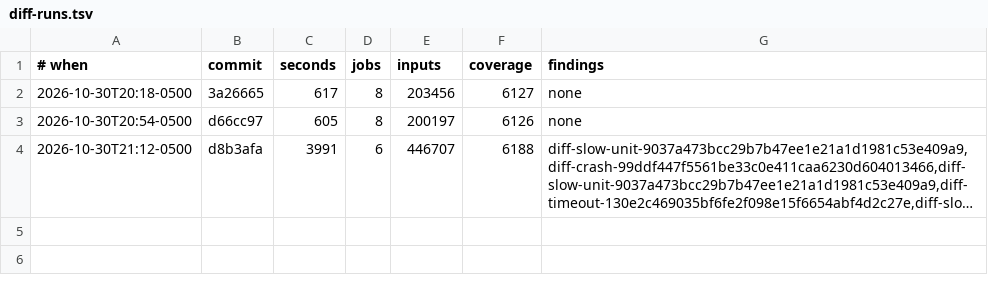
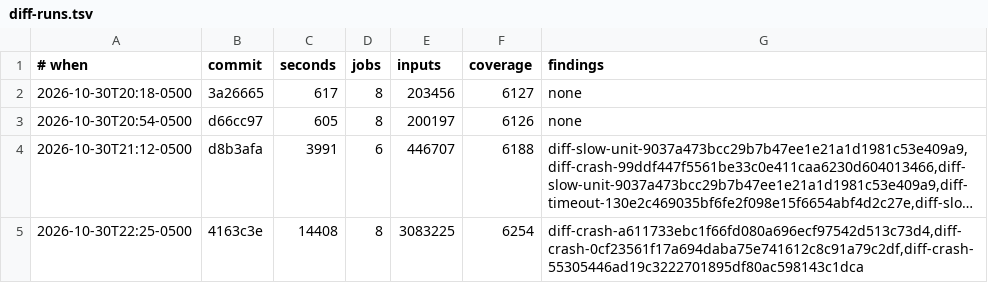
Before and after one commit to gilramir/puritty, a TSV file: corpus/fuzz/diff-runs.tsv, drawn as a sheet; long unchanged cells end in …; the diff names each change by its address in the sheet, - before the commit and + after, or states it on an @@ line.

```diff
--- a/corpus/fuzz/diff-runs.tsv
+++ b/corpus/fuzz/diff-runs.tsv
+row 5: 2026-10-30T22:25-0500 | 4163c3e | 14408 | 8 | 3083225 | 6254 | diff-crash-a611733ebc1f66fd080a696ecf97542d513c73d4,diff-crash-0cf23561f17a694daba75e741612c8c91a79c2df,diff-crash-55305446ad19c3222701895df80ac598143c1dca
```
Also changed, not shown: 7 other files.
